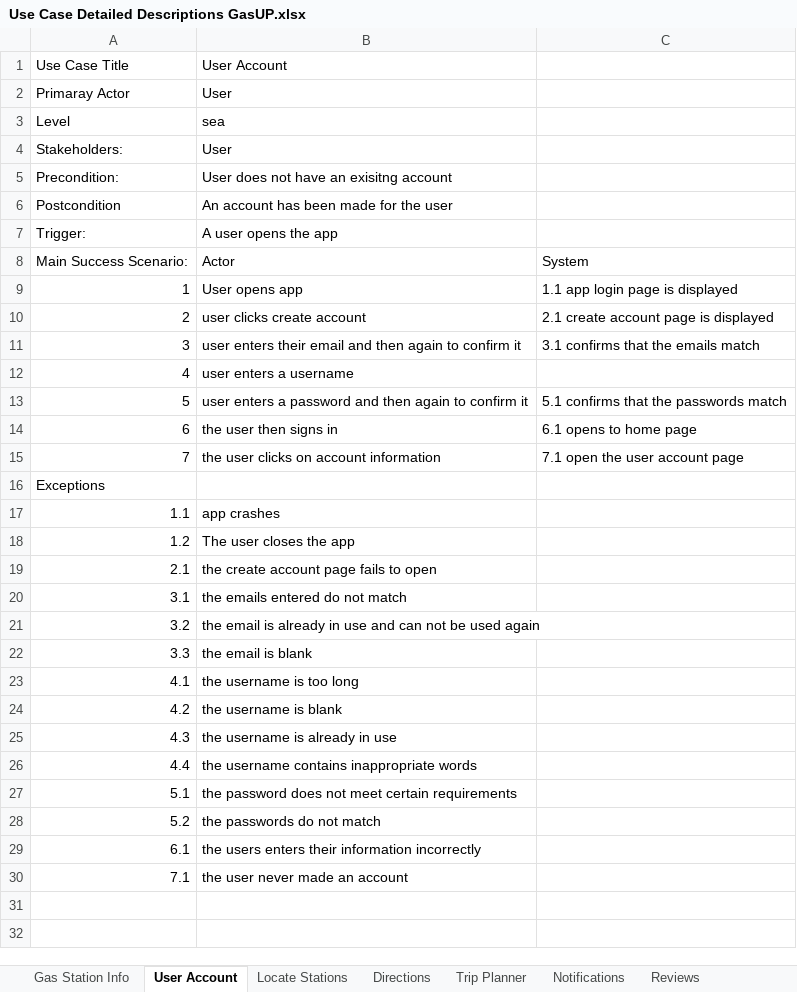
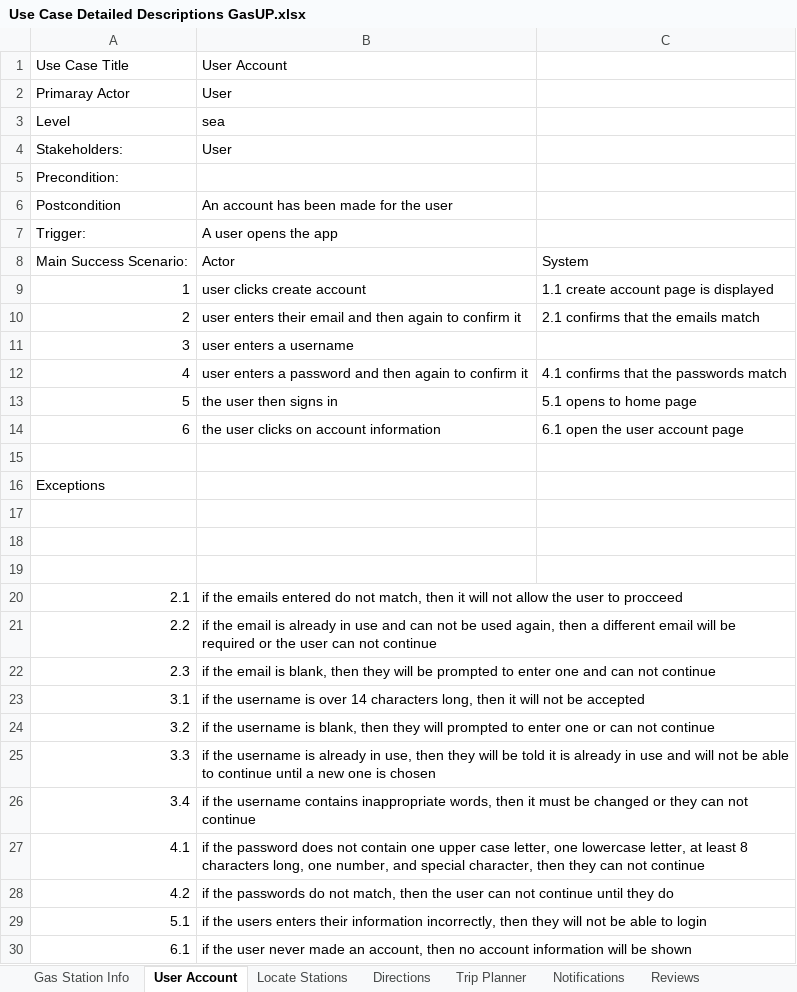
Before and after one commit to branakim/team-1-project, an Excel workbook: gasUP requirements/Use Case Detailed Descriptions GasUP.xlsx, sheet User Account, drawn as a sheet; values as stored, in another font and other column widths than the file's, no borders; removed rows and columns are numbered as before the commit, all else as after; the diff names each change by its address in the sheet, - before the commit and + after, or states it on an @@ line.

```diff
--- a/gasUP requirements/Use Case Detailed Descriptions GasUP.xlsx (sheet User Account)
+++ b/gasUP requirements/Use Case Detailed Descriptions GasUP.xlsx (sheet User Account)
-B5: User does not have an exisitng account
+B5: (empty)
-B9: User opens app
+B9: user clicks create account
-C9: 1.1 app login page is displayed
+C9: 1.1 create account page is displayed
-B10: user clicks create account
+B10: user enters their email and then again to confirm it
-C10: 2.1 create account page is displayed
+C10: 2.1 confirms that the emails match
-B11: user enters their email and then again to confirm it
+B11: user enters a username
-C11: 3.1 confirms that the emails match
+C11: (empty)
-B12: user enters a username
+B12: user enters a password and then again to confirm it
-C12: (empty)
+C12: 4.1 confirms that the passwords match
-B13: user enters a password and then again to confirm it
+B13: the user then signs in
-C13: 5.1 confirms that the passwords match
+C13: 5.1 opens to home page
-B14: the user then signs in
+B14: the user clicks on account information
-C14: 6.1 opens to home page
+C14: 6.1 open the user account page
-row 15: 7 | the user clicks on account information | 7.1 open the user account page
+row 15: (empty)
-row 17: 1.1 | app crashes
+row 17: (empty)
-row 18: 1.2 | The user closes the app
+row 18: (empty)
+row 19: (empty)
-B20: the create account page fails to open
+B20: if the emails entered do not match, then it will not allow the user to procceed
+row 21: 2.2 | if the email is already in use and can not be used again, then a different email will be required or the user can not continue
+row 22: 2.3 | if the email is blank, then they will be prompted to enter one and can not continue
-B23: the emails entered do not match
+B23: if the username is over 14 characters long, then it will not be accepted
-B24: the email is already in use and can not be used again
+B24: if the username is blank, then they will prompted to enter one or can not continue
-B25: the email is blank
+B25: if the username is already in use, then they will be told it is already in use and will not be able to continue until a new one is chosen
+row 26: 3.4 | if the username contains inappropriate words, then it must be changed or they can not continue
-B27: the username is too long
+B27: if the password does not contain one upper case letter, one lowercase letter, at least 8 characters long, one number, and special character, then they can not continue
-B28: the username is blank
+B28: if the passwords do not match, then the user can not continue until they do
-row 25: 4.3 | the username is already in use
-row 26: 4.4 | the username contains inappropriate words
-B29: the password does not meet certain requirements
+B29: if the users enters their information incorrectly, then they will not be able to login
-row 28: 5.2 | the passwords do not match
-B30: the users enters their information incorrectly
+B30: if the user never made an account, then no account information will be shown
-row 30: 7.1 | the user never made an account
```
Also changed, not shown: sheet Trip Planner, sheet Reviews, sheet Notifications, sheet Directions, sheet Locate Stations, sheet Gas Station Info, 1 more sheet.
